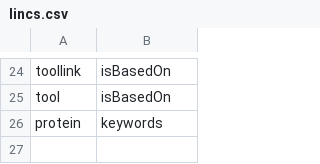
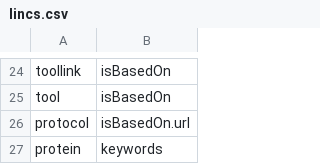
Before and after one commit to NIAID-Data-Ecosystem/nde-crawlers, a CSV file: biothings-hub/files/nde-hub/hub/dataload/sources/lincs/lincs.csv, drawn as a sheet; only a part is shown, gaps mark what is left out.

Commit message:
capturing protocol in lincs source

```diff
--- a/biothings-hub/files/nde-hub/hub/dataload/sources/lincs/lincs.csv
+++ b/biothings-hub/files/nde-hub/hub/dataload/sources/lincs/lincs.csv
@@ -25,2 +25,3 @@ toollink,isBasedOn
 tool,isBasedOn
+protocol,isBasedOn.url
 protein,keywords
```
Also changed, not shown: 1 other file.
